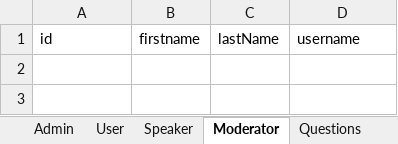
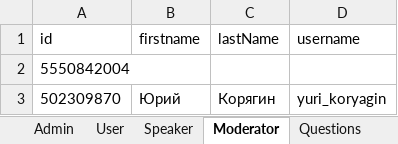
Before and after one commit to serfa9en/telegram-bot-ivs-corp-forum, an Excel workbook: src/main/java/files/dataBased.xlsx, sheet Moderator, drawn as a sheet; values as stored, in another font and other column widths than the file's, no borders; the diff names each change by its address in the sheet, - before the commit and + after, or states it on an @@ line.

```diff
--- a/src/main/java/files/dataBased.xlsx (sheet Moderator)
+++ b/src/main/java/files/dataBased.xlsx (sheet Moderator)
+row 2: 5550842004
+row 3: 502309870 | Юрий | Корягин | yuri_koryagin
```
Also changed, not shown: sheet Speaker, sheet User, sheet Tables, sheet Questions, 13 other files.
